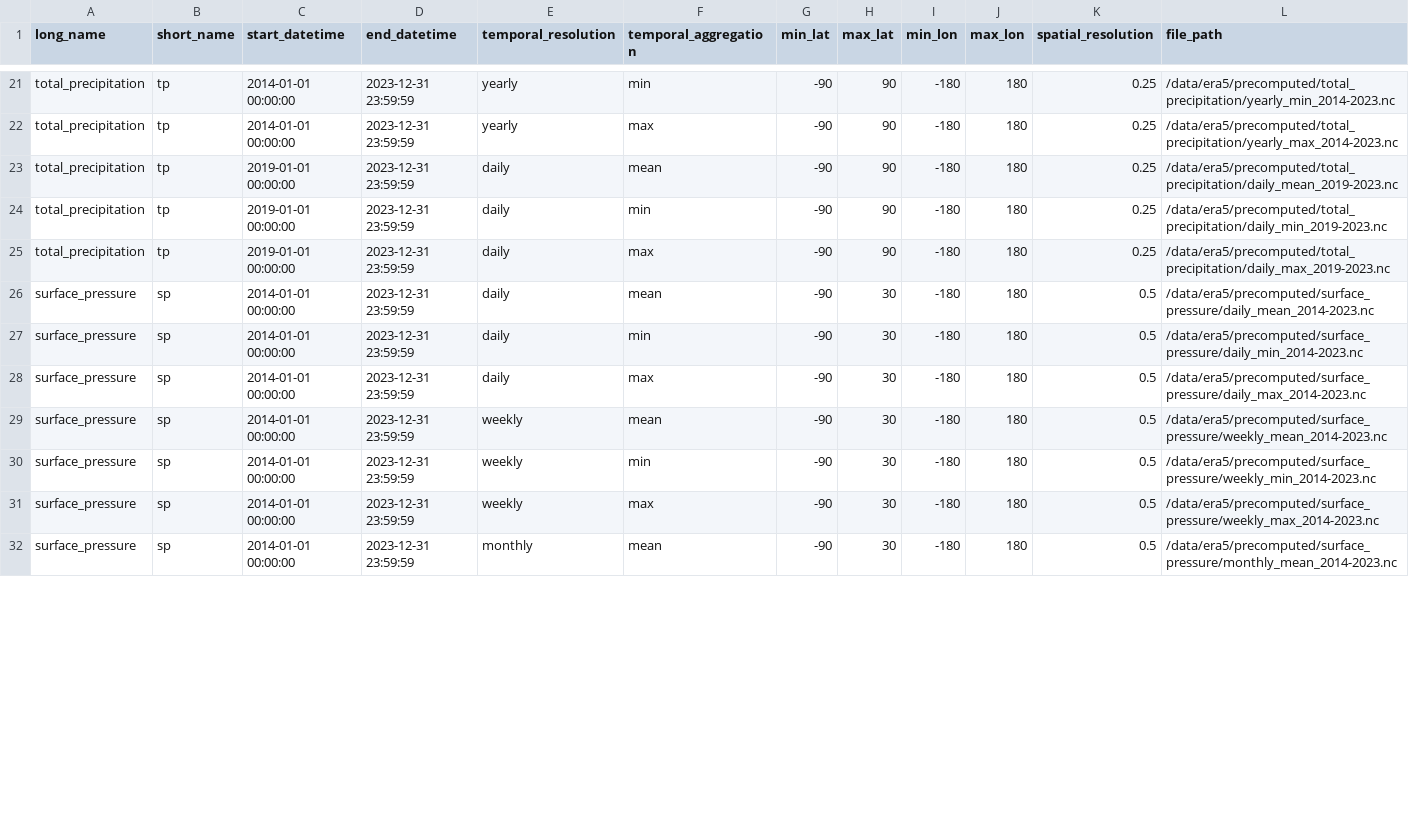
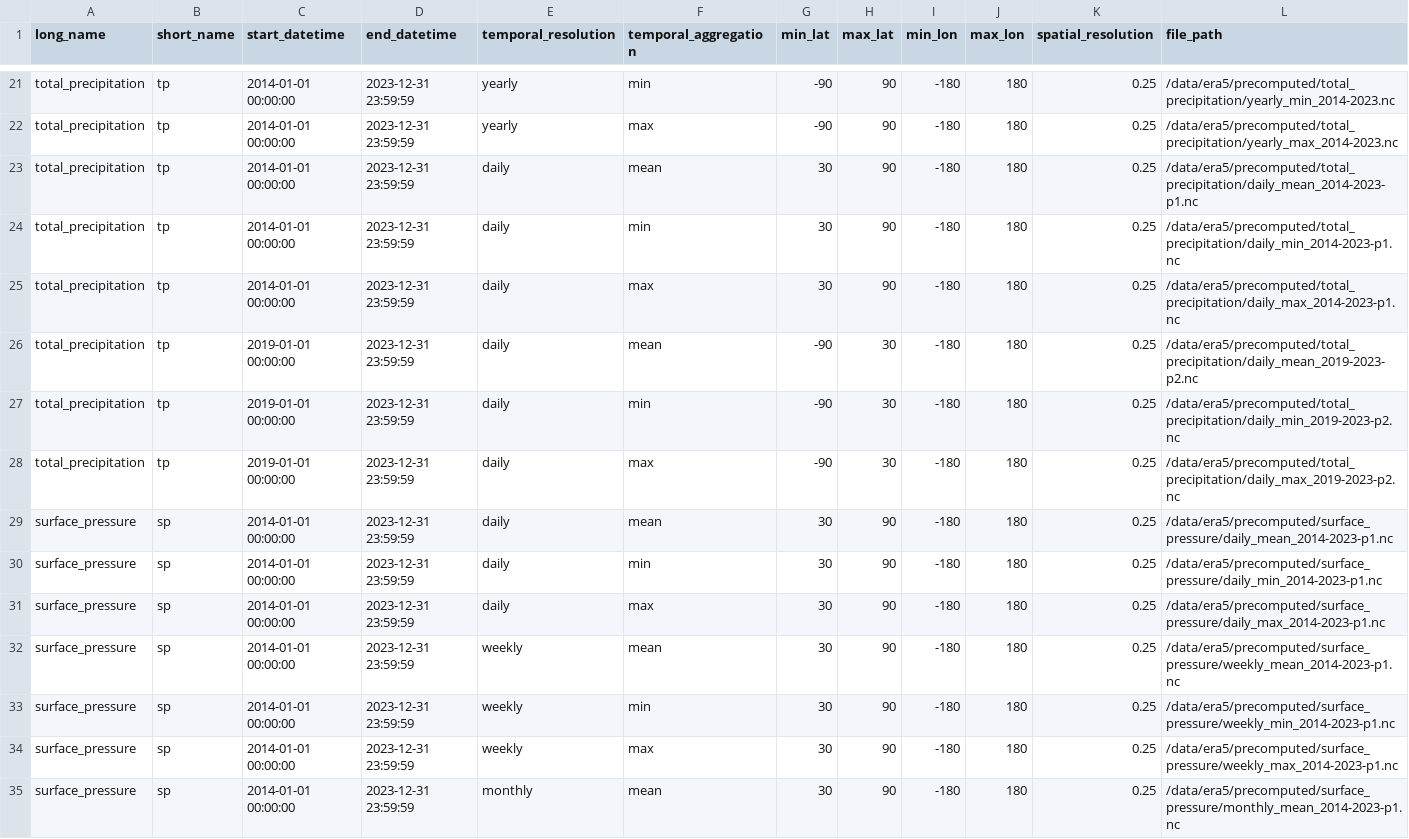
Before and after one commit to iharp2/iharp-pre-compute, a CSV file: pre_compute_metadata.csv, drawn as a sheet; only a part is shown, gaps mark what is left out; the diff covers the shown part only.

Commit message:
update metadata

```diff
--- a/pre_compute_metadata.csv
+++ b/pre_compute_metadata.csv
@@ -22,11 +22,14 @@ total_precipitation,tp,2014-01-01 00:00:00,2023-12-31 23:59:59,yearly,min,-90,90
 total_precipitation,tp,2014-01-01 00:00:00,2023-12-31 23:59:59,yearly,max,-90,90,-180,180,0.25,/data/era5/precomputed/total_precipitation/yearly_max_2014-2023.nc
-total_precipitation,tp,2019-01-01 00:00:00,2023-12-31 23:59:59,daily,mean,-90,90,-180,180,0.25,/data/era5/precomputed/total_precipitation/daily_mean_2019-2023.nc
-total_precipitation,tp,2019-01-01 00:00:00,2023-12-31 23:59:59,daily,min,-90,90,-180,180,0.25,/data/era5/precomputed/total_precipitation/daily_min_2019-2023.nc
-total_precipitation,tp,2019-01-01 00:00:00,2023-12-31 23:59:59,daily,max,-90,90,-180,180,0.25,/data/era5/precomputed/total_precipitation/daily_max_2019-2023.nc
-surface_pressure,sp,2014-01-01 00:00:00,2023-12-31 23:59:59,daily,mean,-90,30,-180,180,0.5,/data/era5/precomputed/surface_pressure/daily_mean_2014-2023.nc
-surface_pressure,sp,2014-01-01 00:00:00,2023-12-31 23:59:59,daily,min,-90,30,-180,180,0.5,/data/era5/precomputed/surface_pressure/daily_min_2014-2023.nc
-surface_pressure,sp,2014-01-01 00:00:00,2023-12-31 23:59:59,daily,max,-90,30,-180,180,0.5,/data/era5/precomputed/surface_pressure/daily_max_2014-2023.nc
-surface_pressure,sp,2014-01-01 00:00:00,2023-12-31 23:59:59,weekly,mean,-90,30,-180,180,0.5,/data/era5/precomputed/surface_pressure/weekly_mean_2014-2023.nc
-surface_pressure,sp,2014-01-01 00:00:00,2023-12-31 23:59:59,weekly,min,-90,30,-180,180,0.5,/data/era5/precomputed/surface_pressure/weekly_min_2014-2023.nc
-surface_pressure,sp,2014-01-01 00:00:00,2023-12-31 23:59:59,weekly,max,-90,30,-180,180,0.5,/data/era5/precomputed/surface_pressure/weekly_max_2014-2023.nc
-surface_pressure,sp,2014-01-01 00:00:00,2023-12-31 23:59:59,monthly,mean,-90,30,-180,180,0.5,/data/era5/precomputed/surface_pressure/monthly_mean_2014-2023.nc
+total_precipitation,tp,2014-01-01 00:00:00,2023-12-31 23:59:59,daily,mean,30,90,-180,180,0.25,/data/era5/precomputed/total_precipitation/daily_mean_2014-2023-p1.nc
+total_precipitation,tp,2014-01-01 00:00:00,2023-12-31 23:59:59,daily,min,30,90,-180,180,0.25,/data/era5/precomputed/total_precipitation/daily_min_2014-2023-p1.nc
+total_precipitation,tp,2014-01-01 00:00:00,2023-12-31 23:59:59,daily,max,30,90,-180,180,0.25,/data/era5/precomputed/total_precipitation/daily_max_2014-2023-p1.nc
+total_precipitation,tp,2019-01-01 00:00:00,2023-12-31 23:59:59,daily,mean,-90,30,-180,180,0.25,/data/era5/precomputed/total_precipitation/daily_mean_2019-2023-p2.nc
+total_precipitation,tp,2019-01-01 00:00:00,2023-12-31 23:59:59,daily,min,-90,30,-180,180,0.25,/data/era5/precomputed/total_precipitation/daily_min_2019-2023-p2.nc
+total_precipitation,tp,2019-01-01 00:00:00,2023-12-31 23:59:59,daily,max,-90,30,-180,180,0.25,/data/era5/precomputed/total_precipitation/daily_max_2019-2023-p2.nc
+surface_pressure,sp,2014-01-01 00:00:00,2023-12-31 23:59:59,daily,mean,30,90,-180,180,0.25,/data/era5/precomputed/surface_pressure/daily_mean_2014-2023-p1.nc
+surface_pressure,sp,2014-01-01 00:00:00,2023-12-31 23:59:59,daily,min,30,90,-180,180,0.25,/data/era5/precomputed/surface_pressure/daily_min_2014-2023-p1.nc
+surface_pressure,sp,2014-01-01 00:00:00,2023-12-31 23:59:59,daily,max,30,90,-180,180,0.25,/data/era5/precomputed/surface_pressure/daily_max_2014-2023-p1.nc
+surface_pressure,sp,2014-01-01 00:00:00,2023-12-31 23:59:59,weekly,mean,30,90,-180,180,0.25,/data/era5/precomputed/surface_pressure/weekly_mean_2014-2023-p1.nc
+surface_pressure,sp,2014-01-01 00:00:00,2023-12-31 23:59:59,weekly,min,30,90,-180,180,0.25,/data/era5/precomputed/surface_pressure/weekly_min_2014-2023-p1.nc
+surface_pressure,sp,2014-01-01 00:00:00,2023-12-31 23:59:59,weekly,max,30,90,-180,180,0.25,/data/era5/precomputed/surface_pressure/weekly_max_2014-2023-p1.nc
+surface_pressure,sp,2014-01-01 00:00:00,2023-12-31 23:59:59,monthly,mean,30,90,-180,180,0.25,/data/era5/precomputed/surface_pressure/monthly_mean_2014-2023-p1.nc
```
Also changed, not shown: 68 edited cells elsewhere in this file, 2 other files.
